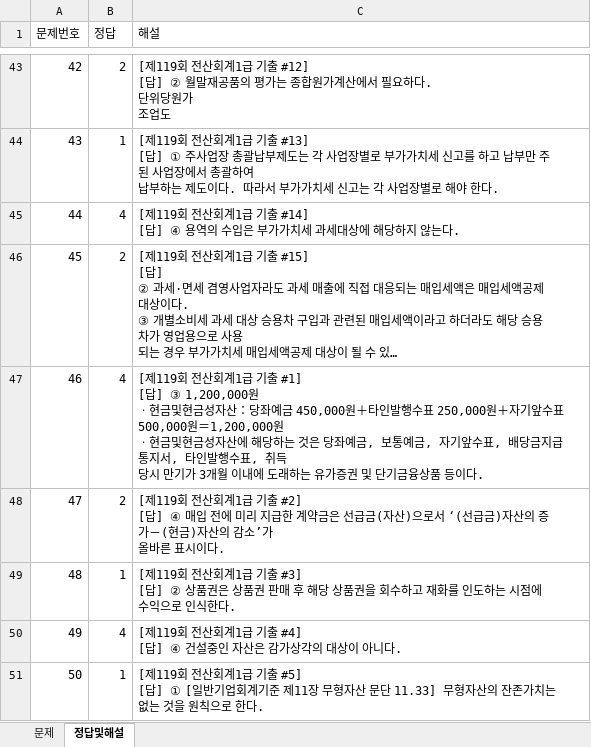
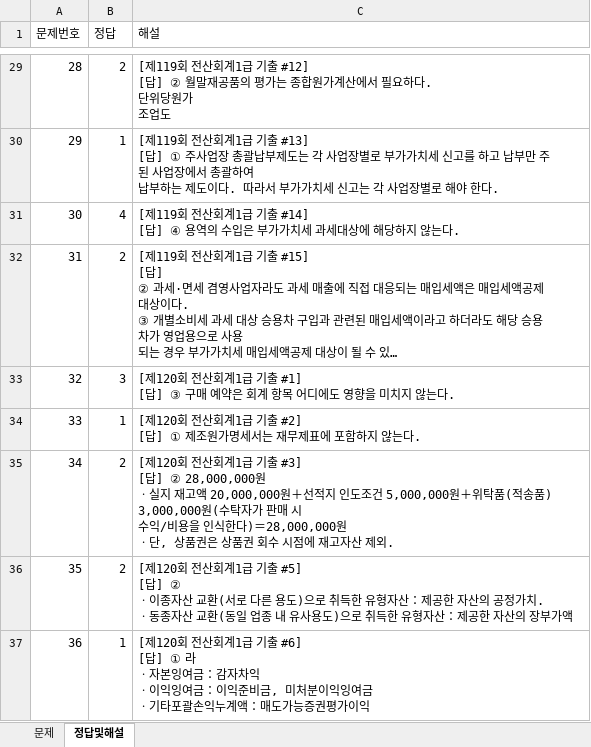
Before and after one commit to wooskor79/account, an Excel workbook: excels/1급_기출문제_필기.xlsx, sheet 정답및해설, drawn as a sheet; only a part is shown, gaps mark what is left out; the shorter side is filled out with more unchanged rows; long unchanged cells end in …; values as stored, in another font and other column widths than the file's, no borders; ↵ is a line break in a cell; the diff covers the shown part only; the diff names each change by its address in the sheet, - before the commit and + after, or states it on an @@ line.

```diff
--- a/excels/1급_기출문제_필기.xlsx (sheet 정답및해설)
+++ b/excels/1급_기출문제_필기.xlsx (sheet 정답및해설)
@@ column A (문제번호) renumbered between rows 17 and 152 @@
-row 47: 46 | 4 | [제119회 전산회계1급 기출 #1] ↵ [답] ③ 1,200,000원 ↵ ㆍ현금및현금성자산：당좌예금 450,000원＋타인발행수표 250,000원＋자기앞수표 500,000원＝1,200,000원 ↵ ㆍ현금및현금성자산에 해당하는 것은 당좌예금, 보통예금, 자기앞수표, 배당금지급통지서, 타인발행수표, 취득 ↵ 당시 만기가 3개월 이내에 도래하는 유가증권 및 단기금융상품 등이다.
-row 48: 47 | 2 | [제119회 전산회계1급 기출 #2] ↵ [답] ④ 매입 전에 미리 지급한 계약금은 선급금(자산)으로서 ‘(선급금)자산의 증가－(현금)자산의 감소’가 ↵ 올바른 표시이다.
-row 49: 48 | 1 | [제119회 전산회계1급 기출 #3] ↵ [답] ② 상품권은 상품권 판매 후 해당 상품권을 회수하고 재화를 인도하는 시점에 수익으로 인식한다.
-row 50: 49 | 4 | [제119회 전산회계1급 기출 #4] ↵ [답] ④ 건설중인 자산은 감가상각의 대상이 아니다.
-row 51: 50 | 1 | [제119회 전산회계1급 기출 #5] ↵ [답] ① [일반기업회계기준 제11장 무형자산 문단 11.33] 무형자산의 잔존가치는 없는 것을 원칙으로 한다.
```
Also changed, not shown: 144 removed rows elsewhere in this sheet, sheet 문제, excels/1급_전산회계책_필기.xlsx, excels/2급_기출문제_필기.xlsx, 29 other files.
